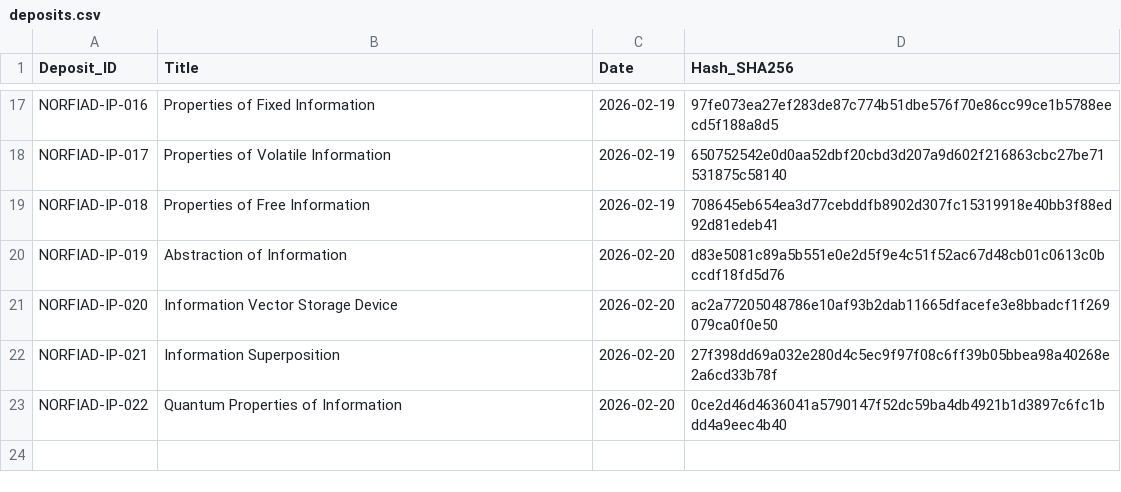
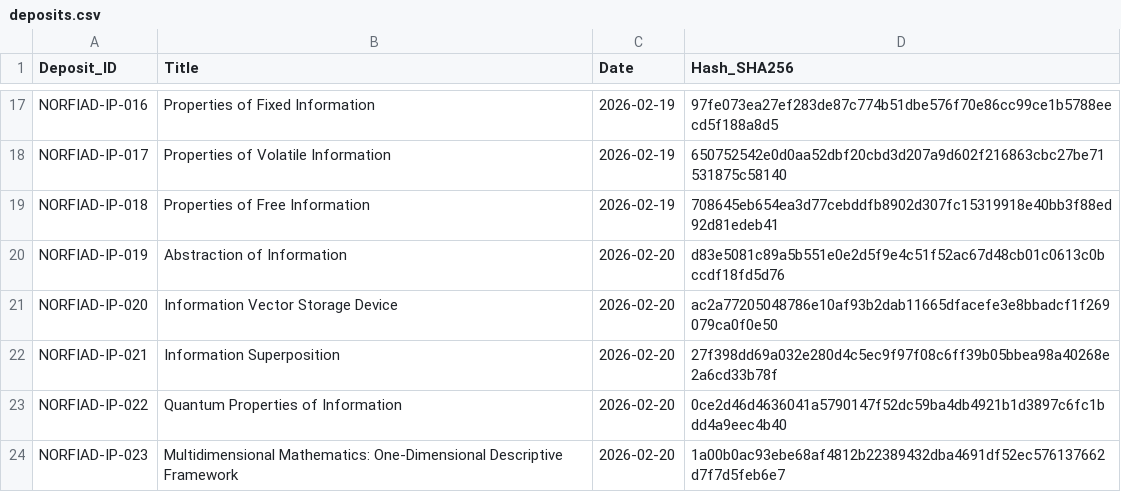
Before and after one commit to NORFIAD/NORFIAD-IP-register, a CSV file: deposits.csv, drawn as a sheet; only a part is shown, gaps mark what is left out.

Commit message:
Update deposits.csv for NORFIAD-IP-023

```diff
--- a/deposits.csv
+++ b/deposits.csv
@@ -23 +23,2 @@ NORFIAD-IP-021,Information Superposition,2026-02-20,27f398dd69a032e280d4c5ec9f97
 NORFIAD-IP-022,Quantum Properties of Information,2026-02-20,0ce2d46d4636041a5790147f52dc59ba4db4921b1d3897c6fc1bdd4a9eec4b40
+NORFIAD-IP-023,Multidimensional Mathematics: One-Dimensional Descriptive Framework,2026-02-20,1a00b0ac93ebe68af4812b22389432dba4691df52ec576137662d7f7d5feb6e7
```
